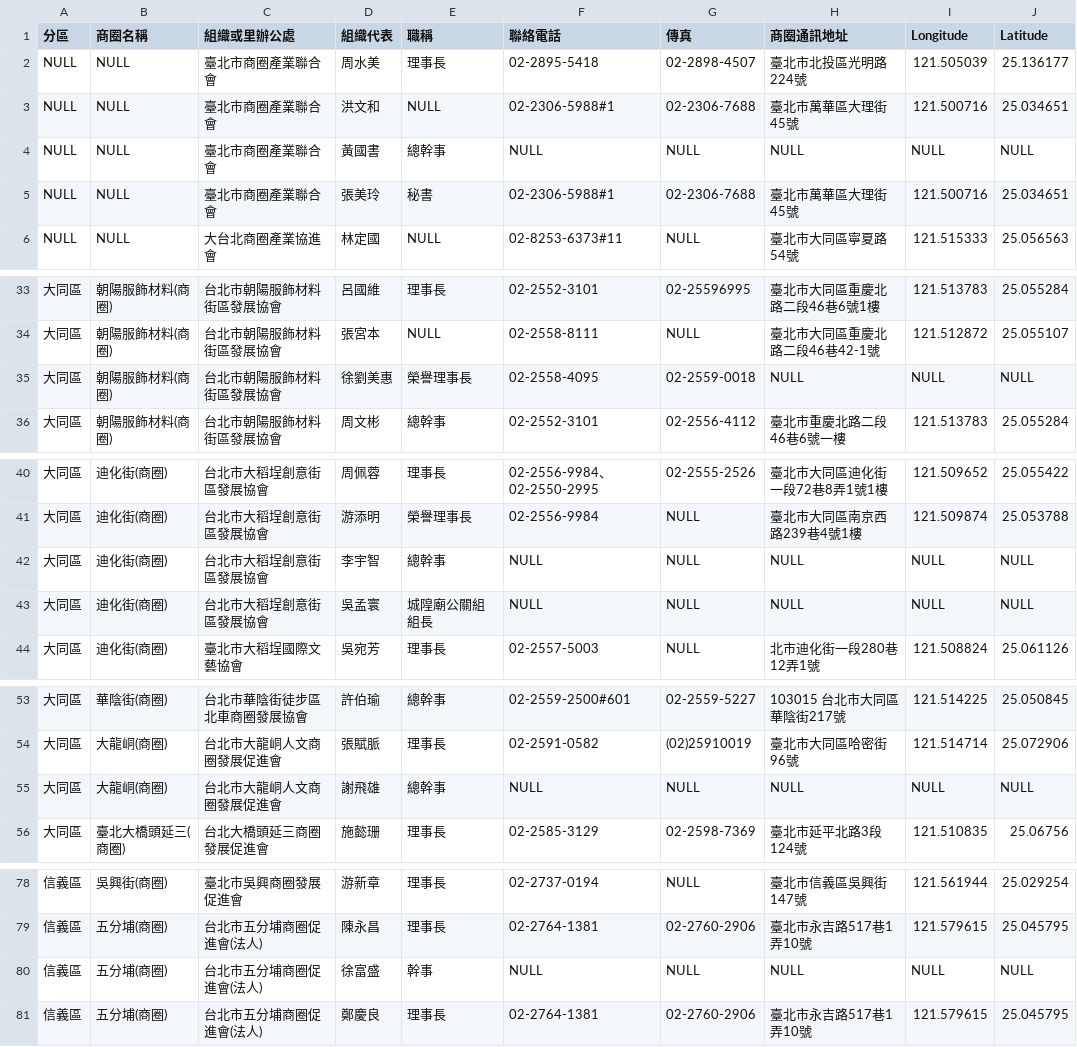
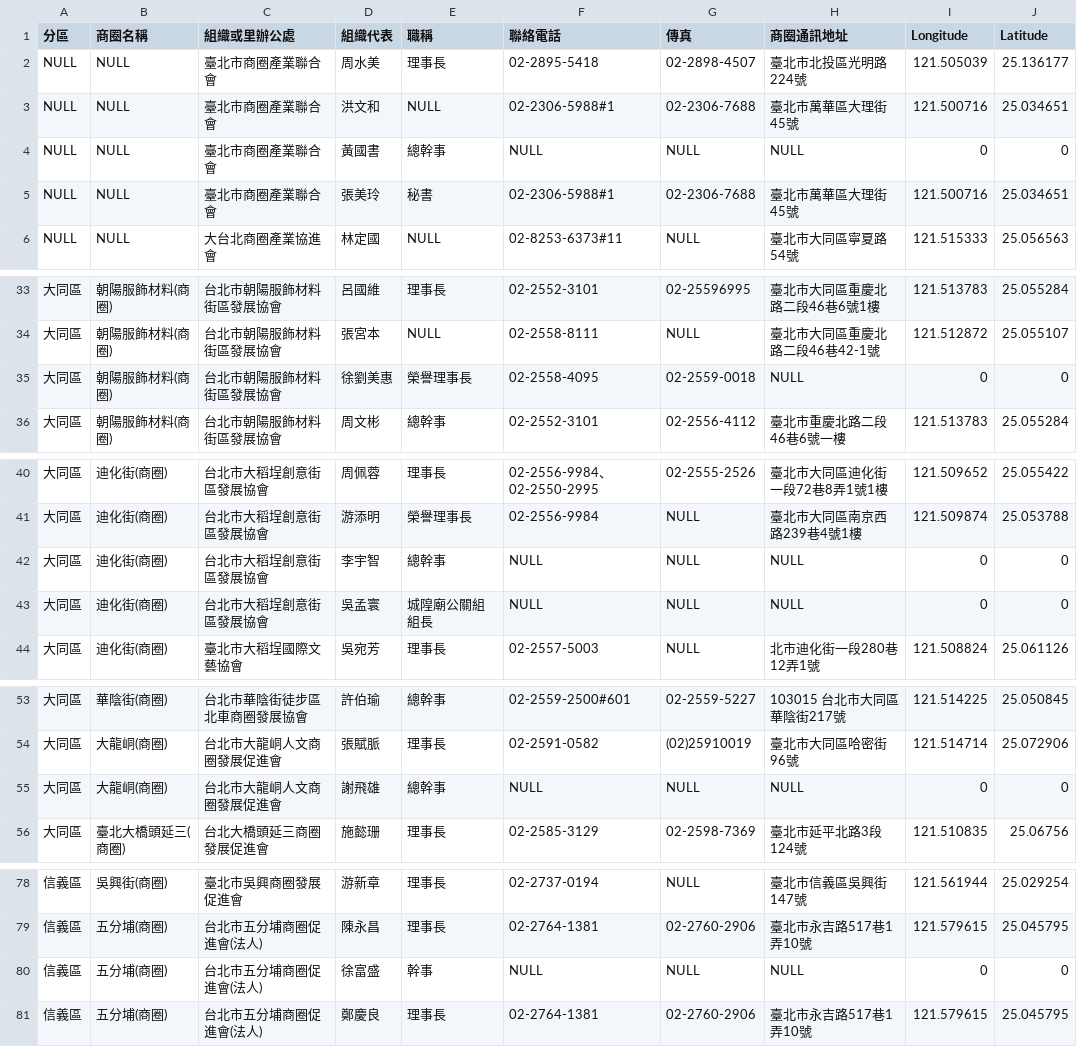
Before and after one commit to BalinLin/Taipei-City-Dashboard, a CSV file: db-sample-data/shopping-area-demo/shopping_area_tpe.csv, drawn as a sheet; only a part is shown, gaps mark what is left out; the diff covers the shown part only; the diff names each change by its address in the sheet, - before the commit and + after, or states it on an @@ line.

```diff
--- a/db-sample-data/shopping-area-demo/shopping_area_tpe.csv
+++ b/db-sample-data/shopping-area-demo/shopping_area_tpe.csv
-I4 (Longitude): NULL
+I4 (Longitude): 0
-J4 (Latitude): NULL
+J4 (Latitude): 0
-I35 (Longitude): NULL
+I35 (Longitude): 0
-J35 (Latitude): NULL
+J35 (Latitude): 0
-I42:I43 (Longitude): NULL
+I42:I43 (Longitude): 0
-J42:J43 (Latitude): NULL
+J42:J43 (Latitude): 0
-I55 (Longitude): NULL
+I55 (Longitude): 0
-J55 (Latitude): NULL
+J55 (Latitude): 0
-I80 (Longitude): NULL
+I80 (Longitude): 0
-J80 (Latitude): NULL
+J80 (Latitude): 0
```
Also changed, not shown: 6 edited cells elsewhere in this file, 3 other files.
